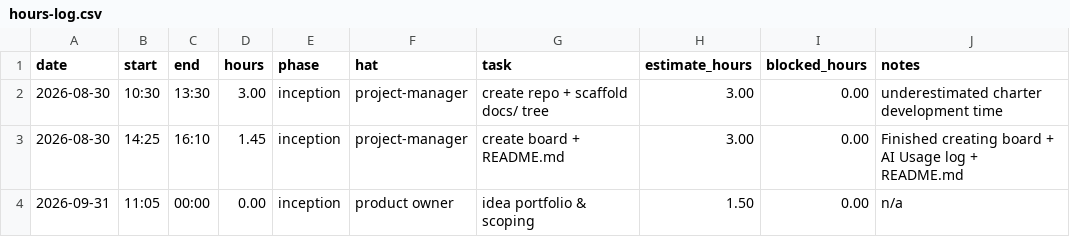
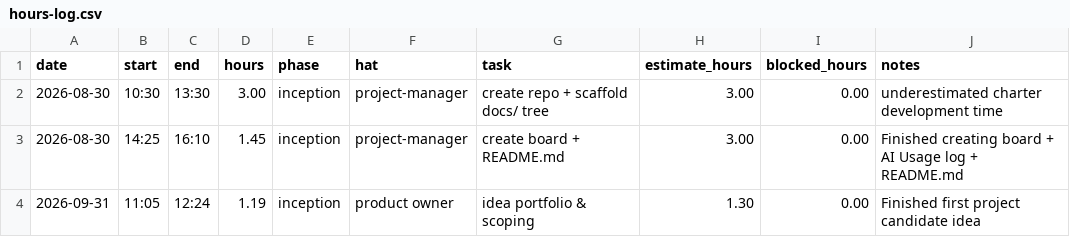
Before and after one commit to lpheng104/Pheng-Capstone2026, a CSV file: docs/hours-log.csv, drawn as a sheet.

Commit message:
Update hours log with corrected time entry

```diff
--- a/docs/hours-log.csv
+++ b/docs/hours-log.csv
@@ -3,2 +3,2 @@ date,start,end,hours,phase,hat,task,estimate_hours,blocked_hours,notes
 2026-08-30,14:25,16:10,1.45,inception,project-manager,create board + README.md, 3.00,0.00,Finished creating board + AI Usage log + README.md
-2026-09-31,11:05,00:00,0.00,inception,product owner, idea portfolio & scoping, 1.50,0.00, n/a
+2026-09-31,11:05,12:24,1.19,inception,product owner, idea portfolio & scoping, 1.30,0.00, Finished first project candidate idea
```
